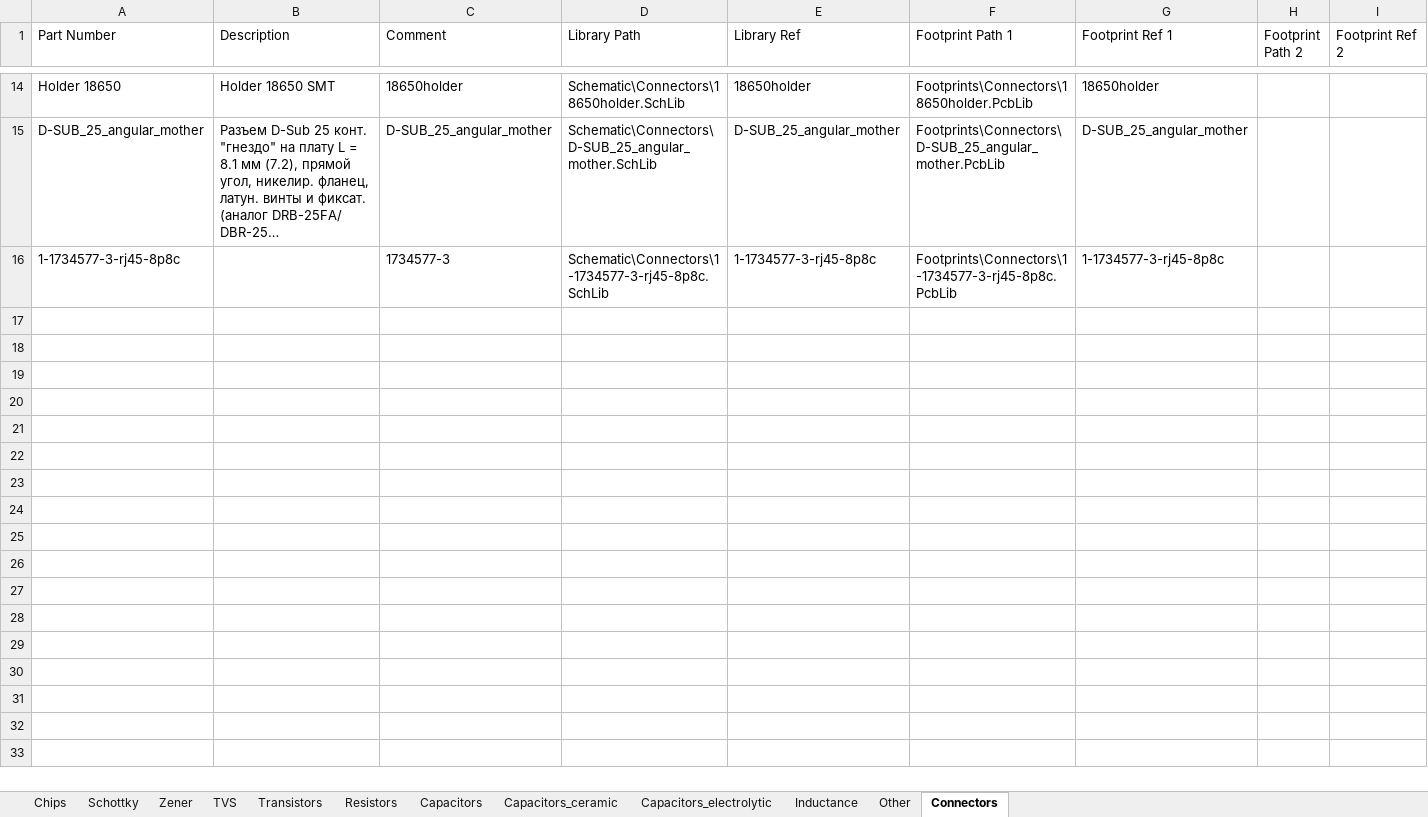
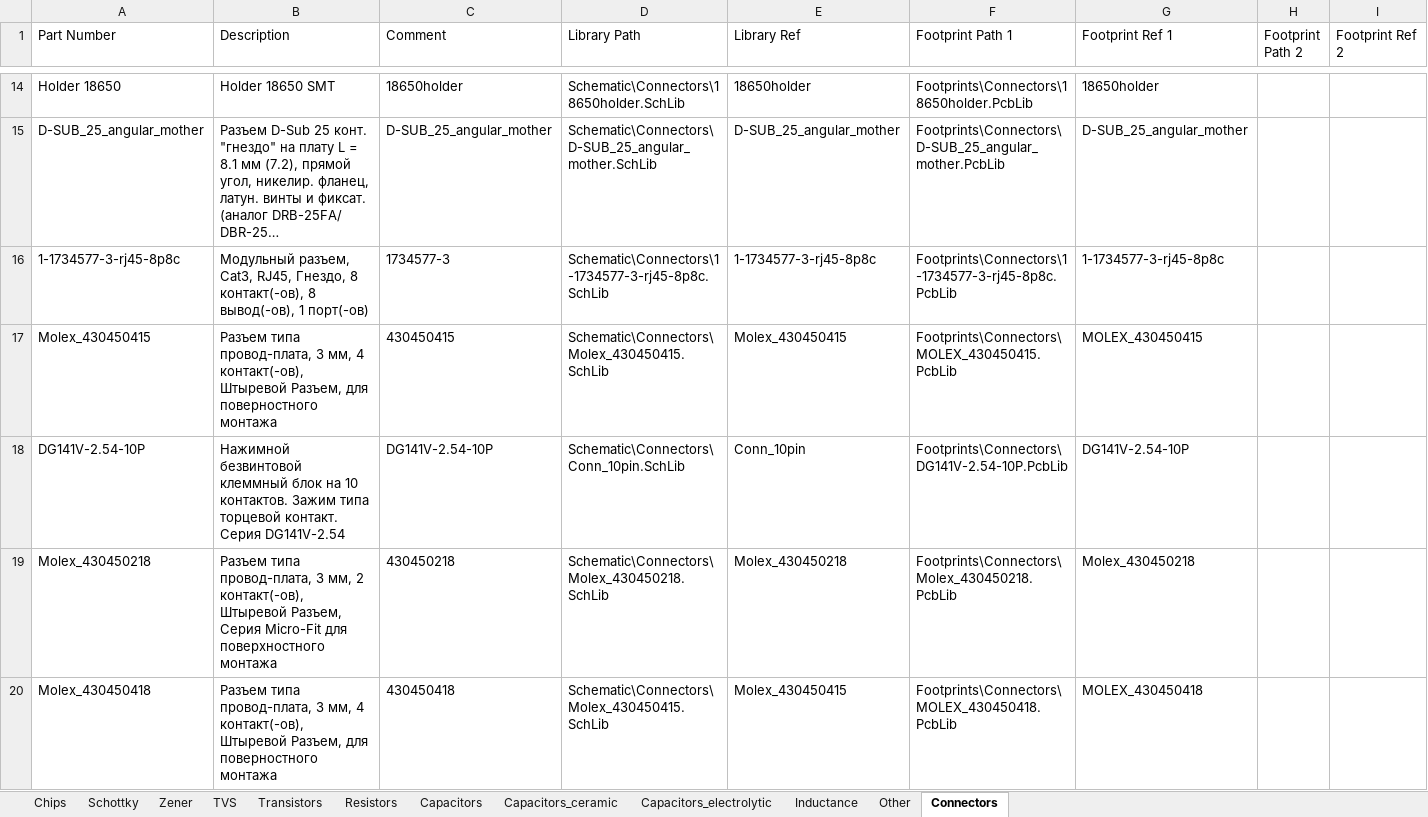
Before and after one commit to hydronautics-team/Hydrolib, an Excel workbook: Database/Hydrolib_bd.xlsm, sheet Connectors, drawn as a sheet; only a part is shown, gaps mark what is left out; long unchanged cells end in …; values as stored, in another font and other column widths than the file's, no borders; table styles not drawn; the diff names each change by its address in the sheet, - before the commit and + after, or states it on an @@ line.

```diff
--- a/Database/Hydrolib_bd.xlsm (sheet Connectors)
+++ b/Database/Hydrolib_bd.xlsm (sheet Connectors)
-B16 (Description): (empty)
+B16 (Description): Модульный разъем, Cat3, RJ45, Гнездо, 8 контакт(-ов), 8 вывод(-ов), 1 порт(-ов)
+row 17: Molex_430450415 | Разъем типа провод-плата, 3 мм, 4 контакт(-ов), Штыревой Разъем, для поверностного монтажа | 430450415 | Schematic\Connectors\Molex_430450415.SchLib | Molex_430450415 | Footprints\Connectors\MOLEX_430450415.PcbLib | MOLEX_430450415
+row 18: DG141V-2.54-10P | Нажимной безвинтовой клеммный блок на 10 контактов. Зажим типа торцевой контакт. Серия DG141V-2.54 | DG141V-2.54-10P | Schematic\Connectors\Conn_10pin.SchLib | Conn_10pin | Footprints\Connectors\DG141V-2.54-10P.PcbLib | DG141V-2.54-10P
+row 19: Molex_430450218 | Разъем типа провод-плата, 3 мм, 2 контакт(-ов), Штыревой Разъем, Серия Micro-Fit для поверхностного монтажа | 430450218 | Schematic\Connectors\Molex_430450218.SchLib | Molex_430450218 | Footprints\Connectors\Molex_430450218.PcbLib | Molex_430450218
+row 20: Molex_430450418 | Разъем типа провод-плата, 3 мм, 4 контакт(-ов), Штыревой Разъем, для поверностного монтажа | 430450418 | Schematic\Connectors\Molex_430450415.SchLib | Molex_430450415 | Footprints\Connectors\MOLEX_430450418.PcbLib | MOLEX_430450418
```
Also changed, not shown: sheet Other, 13 other files.
